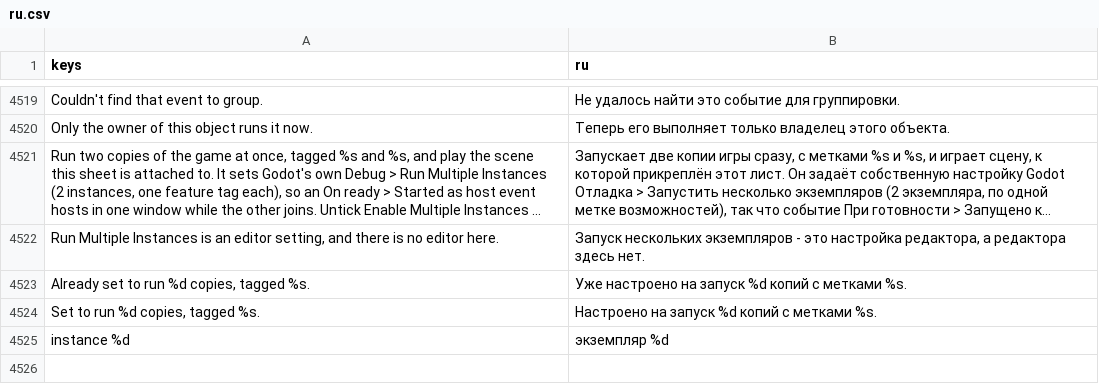
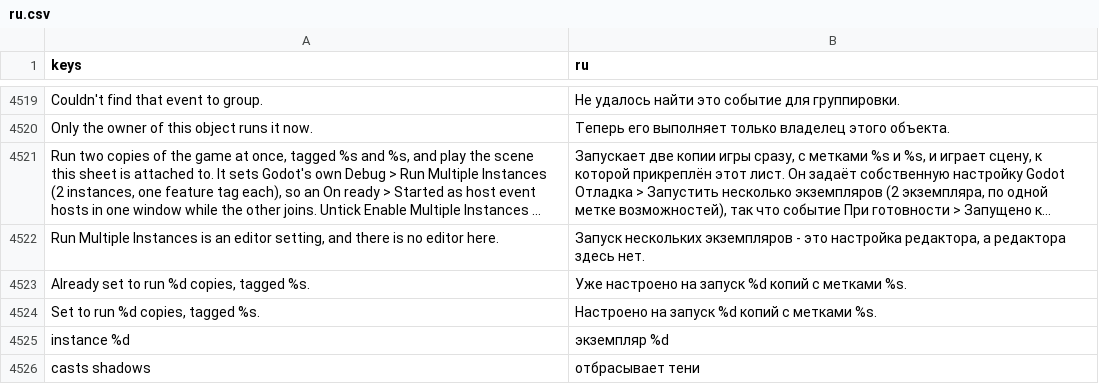
Before and after one commit to SalmanShhh/Godot-EventSheet-Visual-Scripting, a CSV file: addons/eventsheet/translations/ru.csv, drawn as a sheet; only a part is shown, gaps mark what is left out; long unchanged cells end in ….

Commit message:
feat(lighting): the light is the object, and one word covers every kind of it
The sixteen Core lighting actions take the light as their first field, so a row
reads "Set light energy to 1.0" and which light that is lives two clicks away.
Thirty node-scoped rows put the light in the object column instead: Torch > Set
brightness to 1.2, Turn on / Turn off, Turn shadows on / off, Set reach, Set cone
angle, Fade to N over S s, the questions Is on and Is casting shadows, and the
expressions that read brightness, colour and reach back. The sixteen are
untouched and keep compiling; these are new ids beside them.

A light has five things a game touches and Godot spells every one of them
differently depending on which light you picked, so the map is DERIVED rather
than kept by hand: light_words.gd says what the WORDS are and which spellings
each can take, and ClassDB says which of them a given class actually has.
Brightness is energy or light_energy, reach is texture_scale, omni_range or
spot_range, on/off is enabled in 2D and visible in 3D because a Light3D has no
enabled at all. Each row is hosted on the class that really answers to it, so a
spot light is offered a cone angle and a directional light no reach, and the
row's initial value is the engine's own default for that property.

The picker grows a "Lights in this scene" shelf, one sub-folder per light of the
attached scene labelled with its class and whether it casts shadows, holding
exactly the verbs that light's class answers to with the light already chosen -
so the parameter dialog opens on the value, and its IN CODE line shows the
property that light really has. EventSheetSceneLights answers what the scene
says about a sheet's lights, and what class one node reference is; a reader, like
the replication reader beside it, so nothing is copied into the sheet.

The two frozen switches read as words at last: their dropdowns carry labels, so
"Set light true" is "Set light on". The keys are still true and false.

Code search learned that a row NAMED for a call beats one that only reaches the
call along the way - Tween Property over Fade Brightness for tween_property -
which a row that leads with the call never needed.

```diff
--- a/addons/eventsheet/translations/ru.csv
+++ b/addons/eventsheet/translations/ru.csv
@@ -4549 +4549,2 @@ Only the owner of this object runs it now.,Теперь его выполняе
 instance %d,экземпляр %d
+casts shadows,отбрасывает тени
```
Also changed, not shown: addons/eventsheet/translations/de.csv, addons/eventsheet/translations/es.csv, 22 other files.
